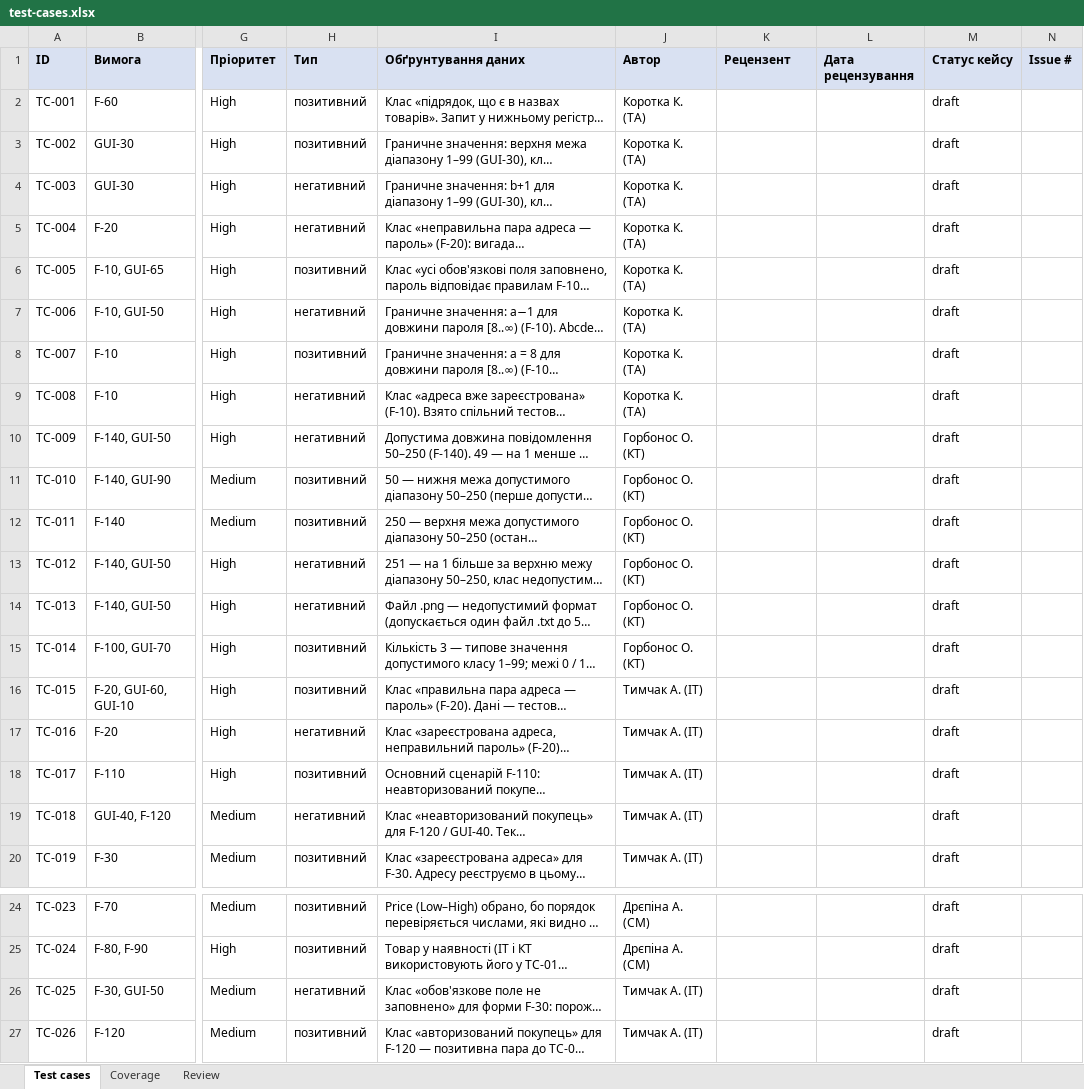
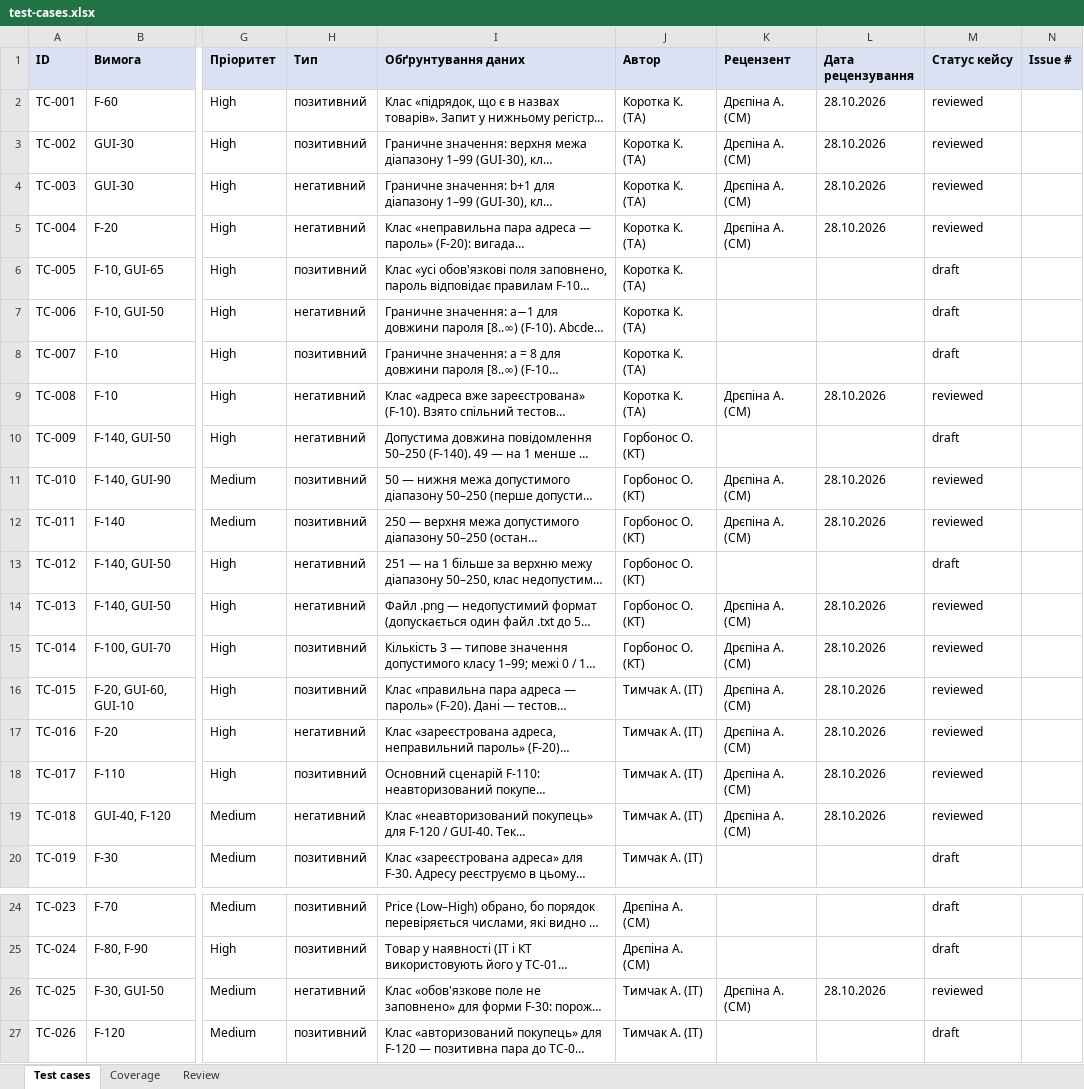
Before and after one commit to oleksandragorbonos-maker/tzap, an Excel workbook: docs/sprint3/test-cases.xlsx, sheet Test cases, drawn as a sheet; only a part is shown, gaps mark what is left out; long unchanged cells end in …; values as stored, in another font and other column widths than the file's, no borders; the diff names each change by its address in the sheet, - before the commit and + after, or states it on an @@ line.

Commit message:
SCRUM-118: Review фаза 2 (TC-001–004, TC-019).
фаза 1 (TC-005–008, TC-025, TC-026); 14 кейсів reviewed

```diff
--- a/docs/sprint3/test-cases.xlsx (sheet Test cases)
+++ b/docs/sprint3/test-cases.xlsx (sheet Test cases)
-K2:K5 (Рецензент): (empty)
+K2:K5 (Рецензент): Дрєпіна А. (СМ)
-L2:L5 (Дата рецензування): (empty)
+L2:L5 (Дата рецензування): 28.10.2026
-M2:M5 (Статус кейсу): draft
+M2:M5 (Статус кейсу): reviewed
-K9 (Рецензент): (empty)
+K9 (Рецензент): Дрєпіна А. (СМ)
-L9 (Дата рецензування): (empty)
+L9 (Дата рецензування): 28.10.2026
-M9 (Статус кейсу): draft
+M9 (Статус кейсу): reviewed
-K11:K12 (Рецензент): (empty)
+K11:K12 (Рецензент): Дрєпіна А. (СМ)
-L11:L12 (Дата рецензування): (empty)
+L11:L12 (Дата рецензування): 28.10.2026
-M11:M12 (Статус кейсу): draft
+M11:M12 (Статус кейсу): reviewed
-K14:K19 (Рецензент): (empty)
+K14:K19 (Рецензент): Дрєпіна А. (СМ)
-L14:L19 (Дата рецензування): (empty)
+L14:L19 (Дата рецензування): 28.10.2026
-M14:M19 (Статус кейсу): draft
+M14:M19 (Статус кейсу): reviewed
-K26 (Рецензент): (empty)
+K26 (Рецензент): Дрєпіна А. (СМ)
-L26 (Дата рецензування): (empty)
+L26 (Дата рецензування): 28.10.2026
-M26 (Статус кейсу): draft
+M26 (Статус кейсу): reviewed
```
Also changed, not shown: sheet Review.
